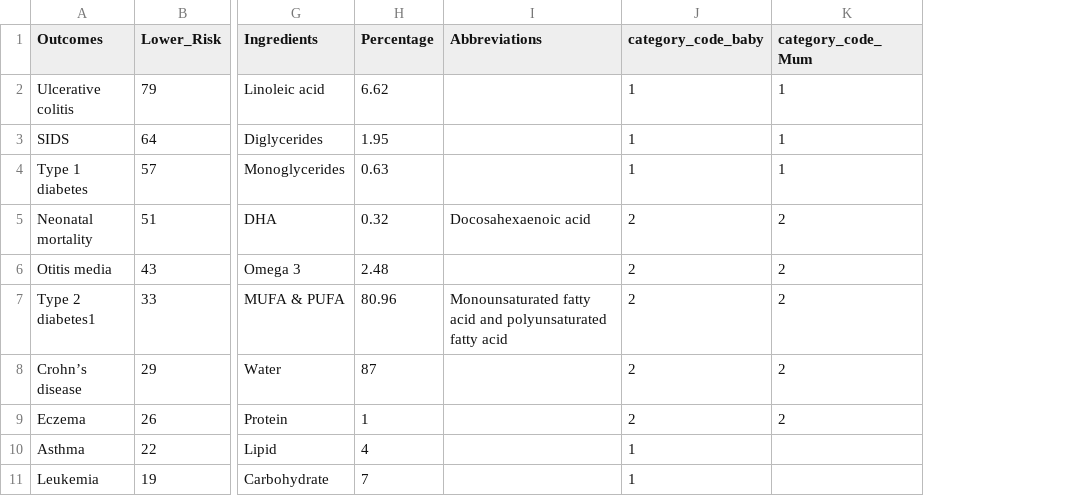
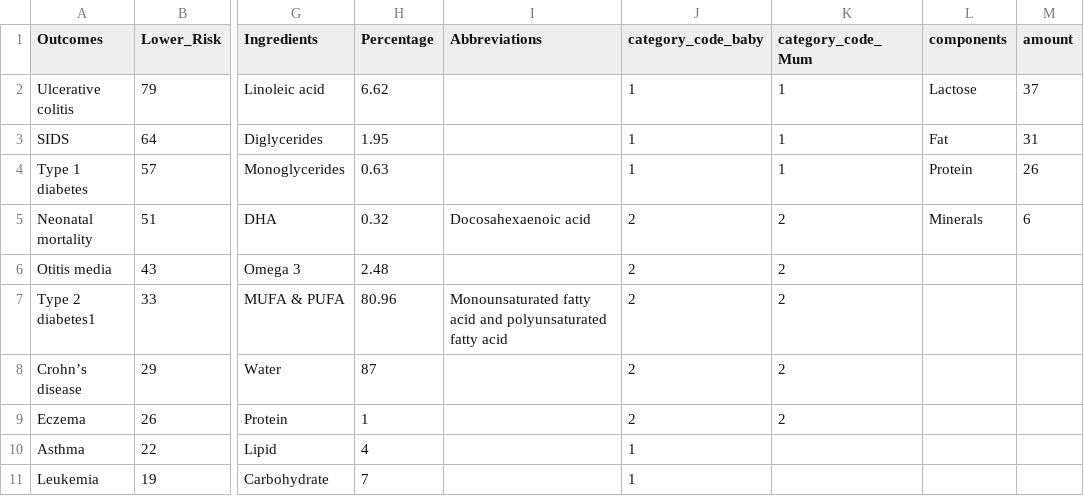
Before and after one commit to zelal-Eizaldeen/breastfeeding_data_visualization, a CSV file: Breastfeeding_Outcomes.csv, drawn as a sheet; only a part is shown, gaps mark what is left out; the diff names each change by its address in the sheet, - before the commit and + after, or states it on an @@ line.

```diff
--- a/Breastfeeding_Outcomes.csv
+++ b/Breastfeeding_Outcomes.csv
+column L (components), rows 2-5: Lactose | Fat | Protein | Minerals
+column M (amount), rows 2-5: 37 | 31 | 26 | 6
```
Also changed, not shown: 2 other files.
